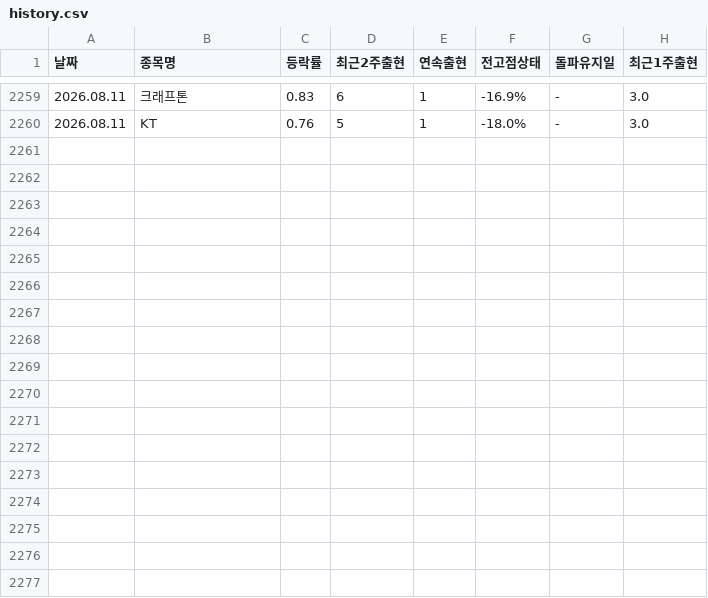
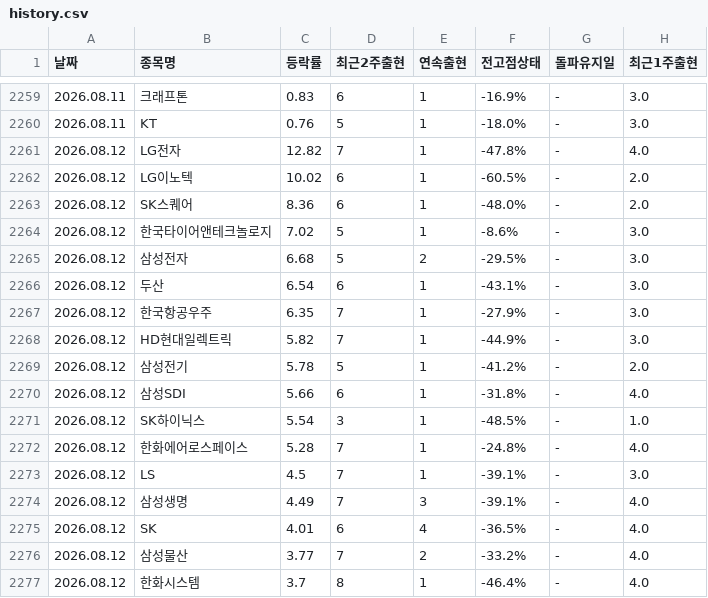
Before and after one commit to kimyi95/kospi-report, a CSV file: history.csv, drawn as a sheet; only a part is shown, gaps mark what is left out; the diff names each change by its address in the sheet, - before the commit and + after, or states it on an @@ line.

```diff
--- a/history.csv
+++ b/history.csv
+row 2261: 2026.08.12 | LG전자 | 12.82 | 7 | 1 | -47.8% | - | 4.0
+row 2262: 2026.08.12 | LG이노텍 | 10.02 | 6 | 1 | -60.5% | - | 2.0
+row 2263: 2026.08.12 | SK스퀘어 | 8.36 | 6 | 1 | -48.0% | - | 2.0
+row 2264: 2026.08.12 | 한국타이어앤테크놀로지 | 7.02 | 5 | 1 | -8.6% | - | 3.0
+row 2265: 2026.08.12 | 삼성전자 | 6.68 | 5 | 2 | -29.5% | - | 3.0
+row 2266: 2026.08.12 | 두산 | 6.54 | 6 | 1 | -43.1% | - | 3.0
+row 2267: 2026.08.12 | 한국항공우주 | 6.35 | 7 | 1 | -27.9% | - | 3.0
+row 2268: 2026.08.12 | HD현대일렉트릭 | 5.82 | 7 | 1 | -44.9% | - | 3.0
+row 2269: 2026.08.12 | 삼성전기 | 5.78 | 5 | 1 | -41.2% | - | 2.0
+row 2270: 2026.08.12 | 삼성SDI | 5.66 | 6 | 1 | -31.8% | - | 4.0
+row 2271: 2026.08.12 | SK하이닉스 | 5.54 | 3 | 1 | -48.5% | - | 1.0
+row 2272: 2026.08.12 | 한화에어로스페이스 | 5.28 | 7 | 1 | -24.8% | - | 4.0
+row 2273: 2026.08.12 | LS | 4.5 | 7 | 1 | -39.1% | - | 3.0
+row 2274: 2026.08.12 | 삼성생명 | 4.49 | 7 | 3 | -39.1% | - | 4.0
+row 2275: 2026.08.12 | SK | 4.01 | 6 | 4 | -36.5% | - | 4.0
+row 2276: 2026.08.12 | 삼성물산 | 3.77 | 7 | 2 | -33.2% | - | 4.0
+row 2277: 2026.08.12 | 한화시스템 | 3.7 | 8 | 1 | -46.4% | - | 4.0
```
